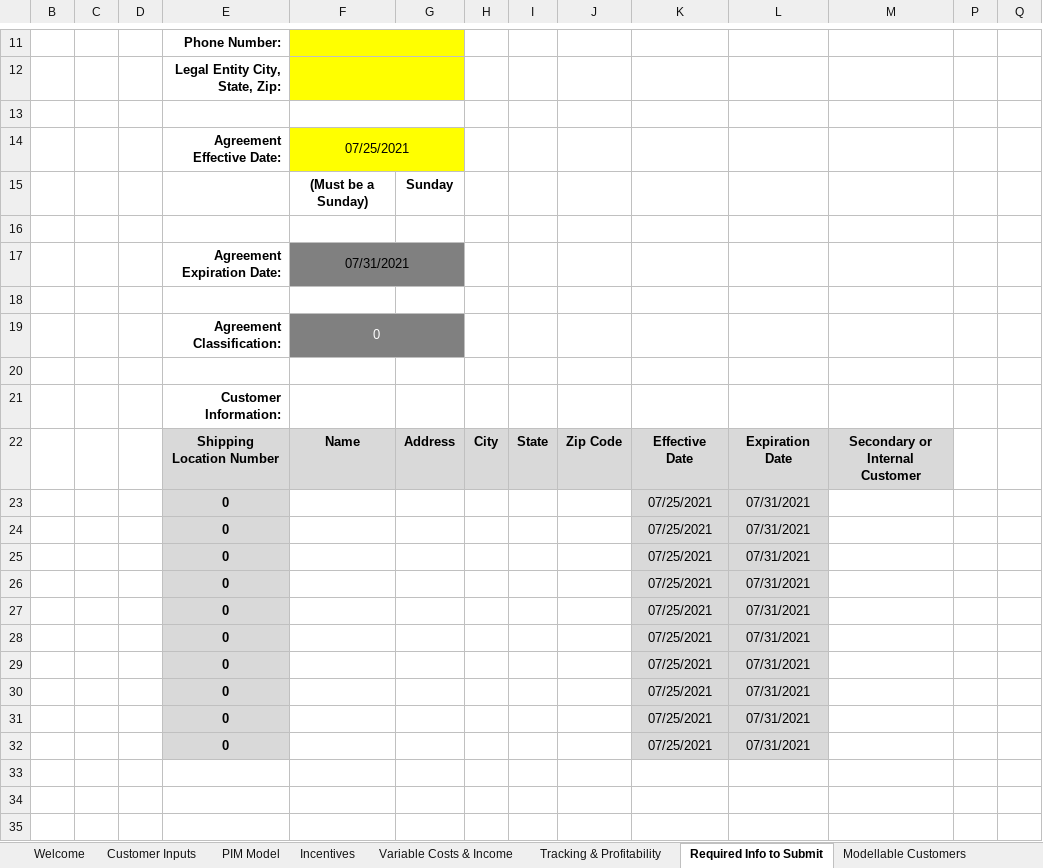
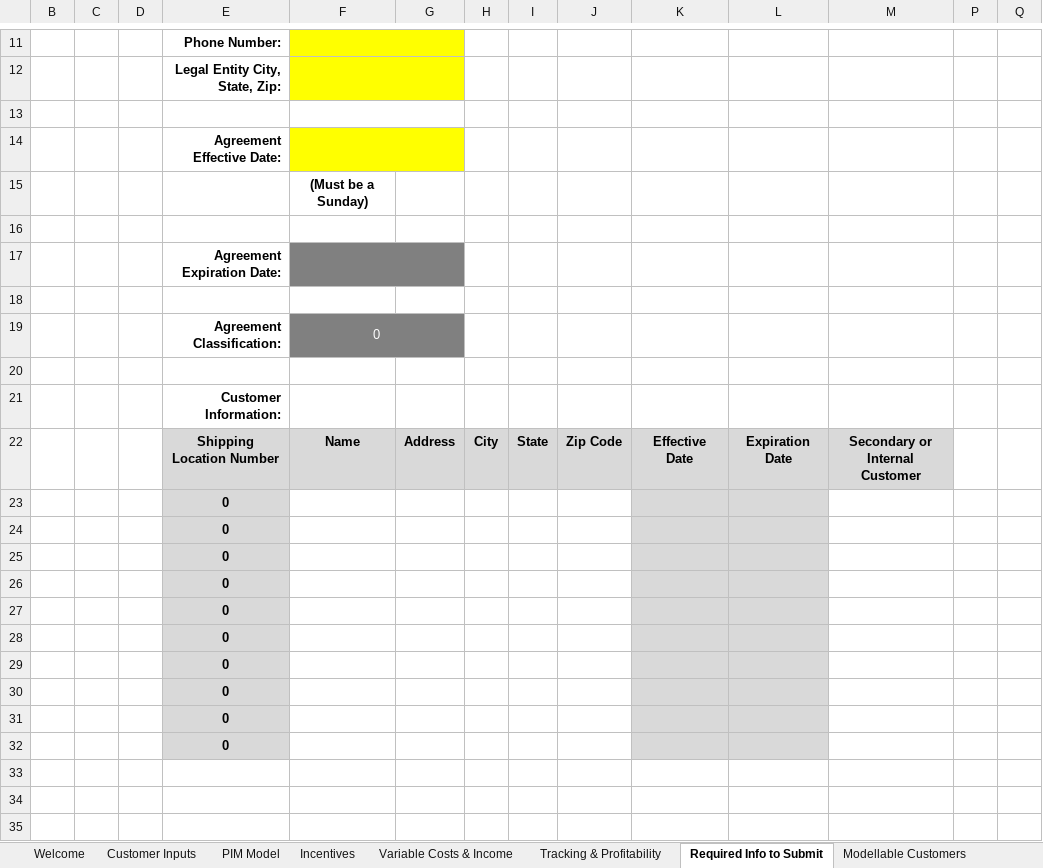
Before and after one commit to Ushadevi-velusamy/ALC, an Excel workbook: ALC Master File.xlsm, sheet Required Info to Submit, drawn as a sheet; only a part is shown, gaps mark what is left out; values as stored, in another font and other column widths than the file's, no borders; charts and pictures and conditional formats not drawn; removed rows and columns are numbered as before the commit, all else as after; the diff names each change by its address in the sheet, - before the commit and + after, or states it on an @@ line.

Commit message:
latest

```diff
--- a/ALC Master File.xlsm (sheet Required Info to Submit)
+++ b/ALC Master File.xlsm (sheet Required Info to Submit)
-row 14:  |  |  | Agreement Effective Date: | 07/25/2021 |  |  |  |  |  |  |  |  | 7
-row 15:  |  |  |  | (Must be a Sunday) | Sunday
+row 14:  |  |  | Agreement Effective Date: |  |  |  |  |  |  |  |  |  | 6
+row 15:  |  |  |  | (Must be a Sunday)
-F17: 07/31/2021
+F17: (empty)
-row 23:  |  |  | 0 |  |  |  |  |  | 07/25/2021 | 07/31/2021
-row 24:  |  |  | 0 |  |  |  |  |  | 07/25/2021 | 07/31/2021
-row 25:  |  |  | 0 |  |  |  |  |  | 07/25/2021 | 07/31/2021
-row 26:  |  |  | 0 |  |  |  |  |  | 07/25/2021 | 07/31/2021
-row 27:  |  |  | 0 |  |  |  |  |  | 07/25/2021 | 07/31/2021
-row 28:  |  |  | 0 |  |  |  |  |  | 07/25/2021 | 07/31/2021
-row 29:  |  |  | 0 |  |  |  |  |  | 07/25/2021 | 07/31/2021
-row 30:  |  |  | 0 |  |  |  |  |  | 07/25/2021 | 07/31/2021
-row 31:  |  |  | 0 |  |  |  |  |  | 07/25/2021 | 07/31/2021
-row 32:  |  |  | 0 |  |  |  |  |  | 07/25/2021 | 07/31/2021
+row 23:  |  |  | 0
+row 24:  |  |  | 0
+row 25:  |  |  | 0
+row 26:  |  |  | 0
+row 27:  |  |  | 0
+row 28:  |  |  | 0
+row 29:  |  |  | 0
+row 30:  |  |  | 0
+row 31:  |  |  | 0
+row 32:  |  |  | 0
```
Also changed, not shown: hidden cells.
